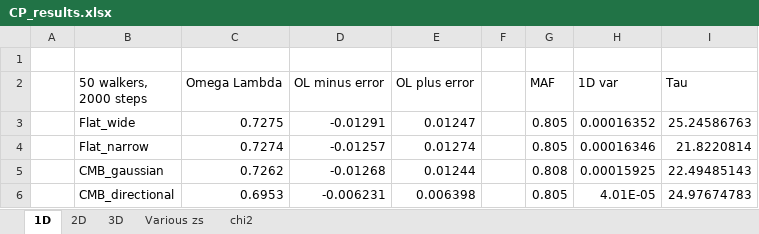
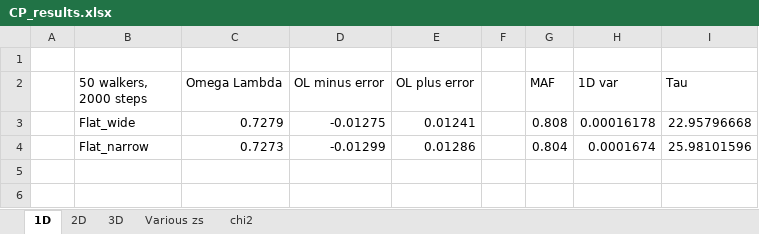
Before and after one commit to SiennaFolkes-Miller/L3_Computing_Project, an Excel workbook: Extension/New data/CP_results.xlsx, sheet 1D, drawn as a sheet; values as stored, in another font and other column widths than the file's, no borders; the diff names each change by its address in the sheet, - before the commit and + after, or states it on an @@ line.

```diff
--- a/Extension/New data/CP_results.xlsx (sheet 1D)
+++ b/Extension/New data/CP_results.xlsx (sheet 1D)
-C3 (Omega Lambda): 0.7275
+C3 (Omega Lambda): 0.7279
-D3 (OL minus error): -0.01291
+D3 (OL minus error): -0.01275
-E3 (OL plus error): 0.01247
+E3 (OL plus error): 0.01241
-G3 (MAF): 0.805
+G3 (MAF): 0.808
-H3 (1D var): 0.00016352
+H3 (1D var): 0.00016178
-I3 (Tau): 25.24586763
+I3 (Tau): 22.95796668
-C4 (Omega Lambda): 0.7274
+C4 (Omega Lambda): 0.7273
-D4 (OL minus error): -0.01257
+D4 (OL minus error): -0.01299
-E4 (OL plus error): 0.01274
+E4 (OL plus error): 0.01286
-G4 (MAF): 0.805
+G4 (MAF): 0.804
-H4 (1D var): 0.00016346
+H4 (1D var): 0.0001674
-I4 (Tau): 21.8220814
+I4 (Tau): 25.98101596
-row 5:  | CMB_gaussian | 0.7262 | -0.01268 | 0.01244 |  | 0.808 | 0.00015925 | 22.49485143
-row 6:  | CMB_directional | 0.6953 | -0.006231 | 0.006398 |  | 0.805 | 4.01E-05 | 24.97674783
```
Also changed, not shown: sheet 3D, sheet Various zs, sheet 2D, 7 other files.
